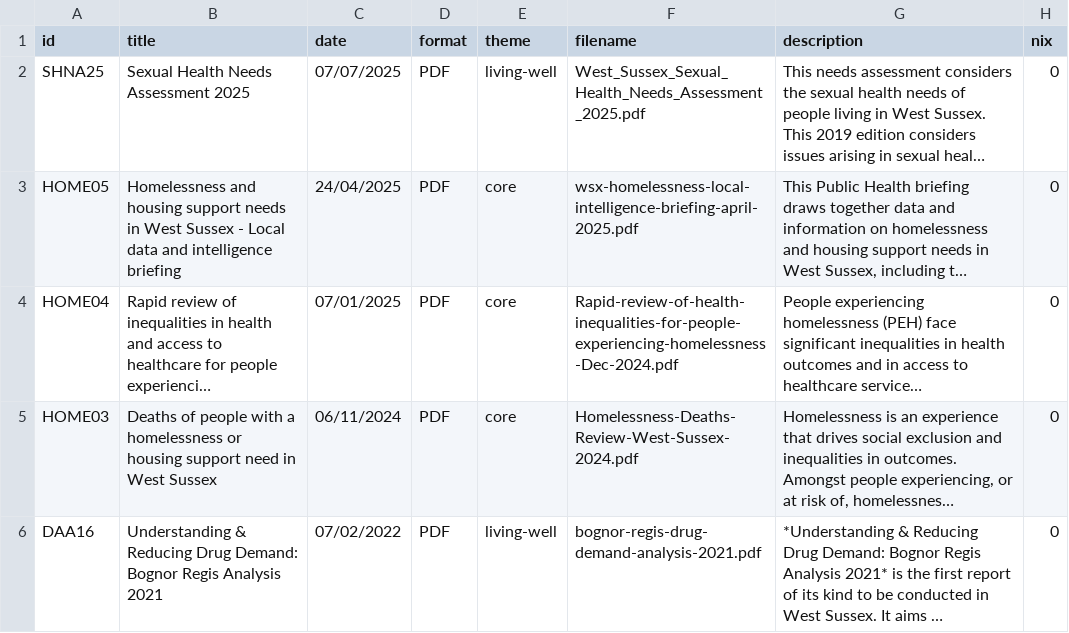
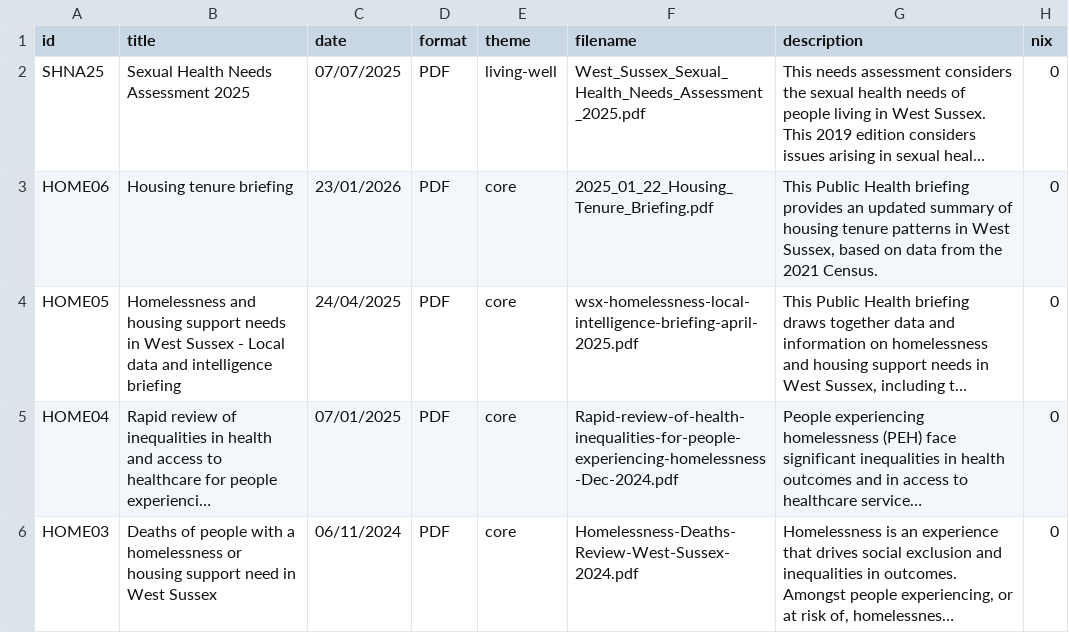
Before and after one commit to WS-JSNA/ws-jsna-netlify, a CSV file: _data/attachments.csv, drawn as a sheet; only a part is shown; the shorter side is filled out with more unchanged rows; long unchanged cells end in …; the diff names each change by its address in the sheet, - before the commit and + after, or states it on an @@ line.

Commit message:
[skip ci] Update attachments.csv

```diff
--- a/_data/attachments.csv
+++ b/_data/attachments.csv
+row 3: HOME06 | Housing tenure briefing | 23/01/2026 | PDF | core | 2025_01_22_Housing_Tenure_Briefing.pdf | This Public Health briefing provides an updated summary of housing tenure patterns in West Sussex, based on data from the 2021 Census. | 0
```
